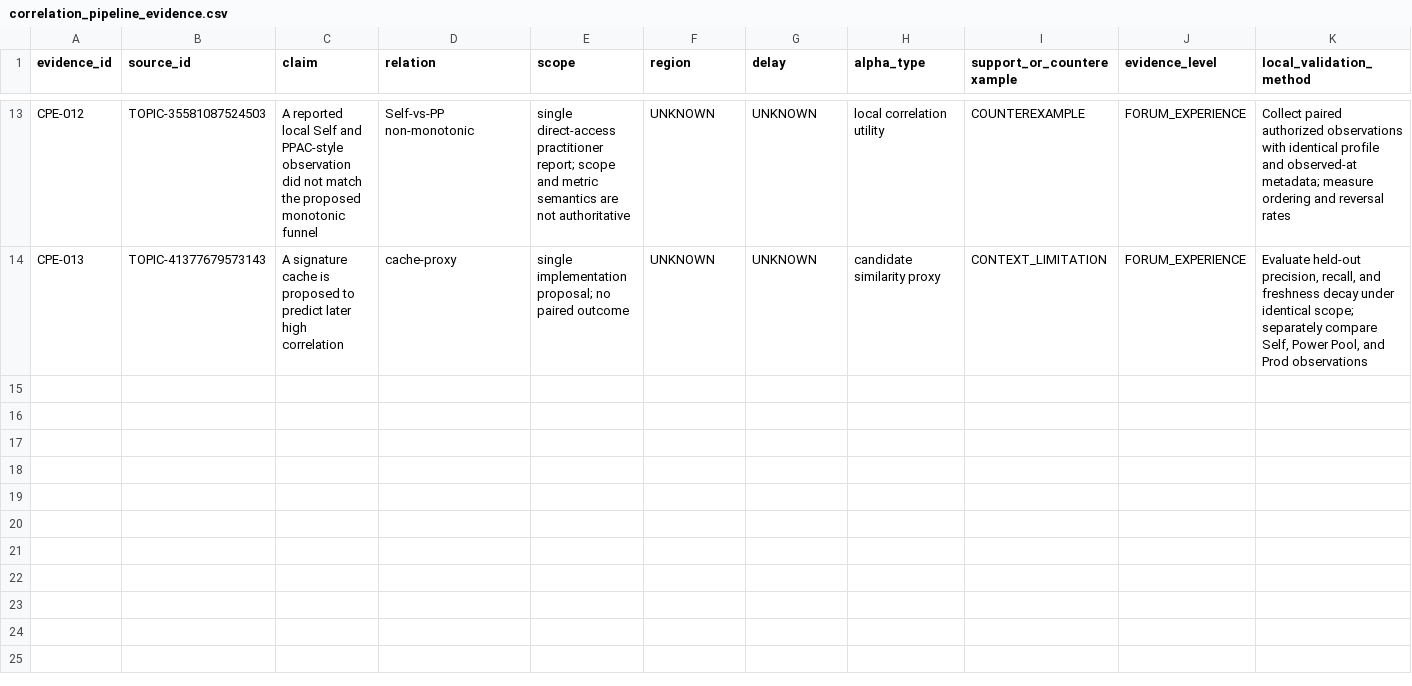
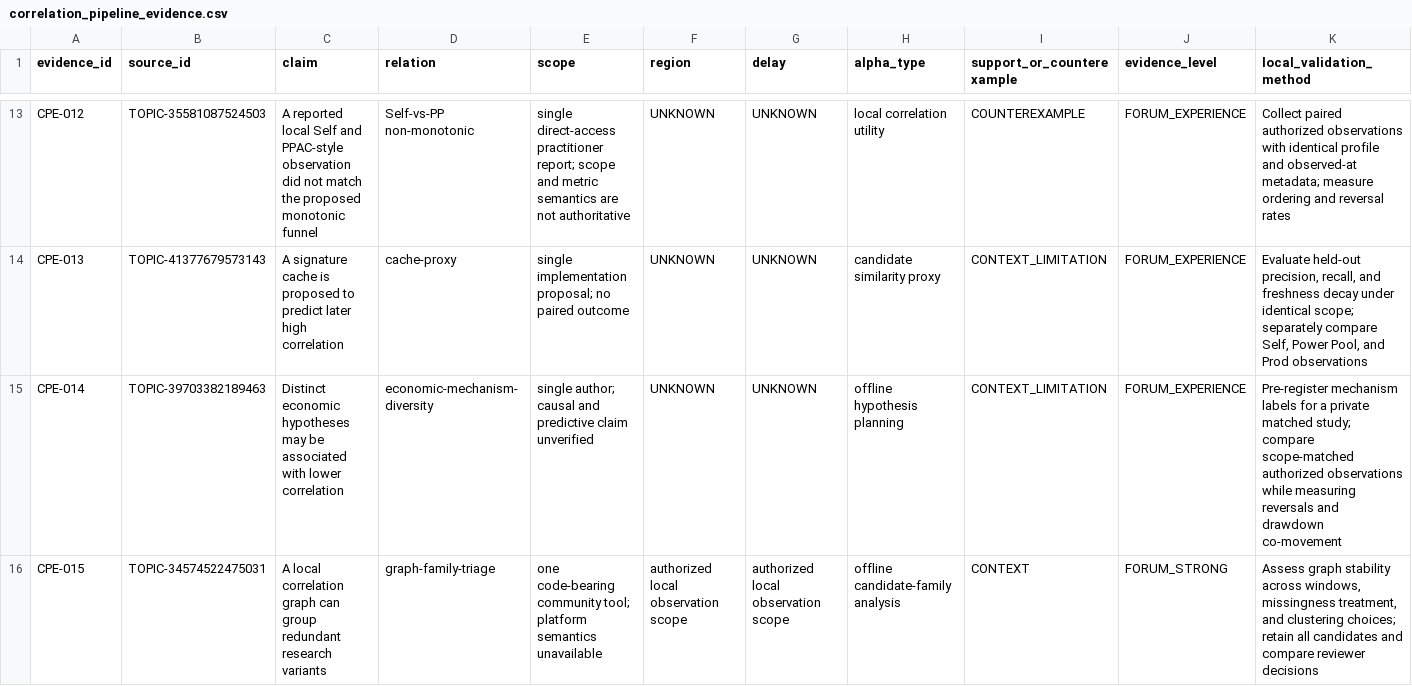
Before and after one commit to ssz960/wqc, a CSV file: correlation_pipeline_evidence.csv, drawn as a sheet; only a part is shown, gaps mark what is left out; rows hold the shown columns only; the diff names each change by its address in the sheet, - before the commit and + after, or states it on an @@ line.

```diff
--- a/correlation_pipeline_evidence.csv
+++ b/correlation_pipeline_evidence.csv
+row 15: CPE-014 | TOPIC-39703382189463 | Distinct economic hypotheses may be associated with lower correlation | economic-mechanism-diversity | single author; causal and predictive claim unverified | UNKNOWN | UNKNOWN | offline hypothesis planning | CONTEXT_LIMITATION | FORUM_EXPERIENCE | Pre-register mechanism labels for a private matched study; compare scope-matched authorized observations while measuring reversals and drawdown co-movement
+row 16: CPE-015 | TOPIC-34574522475031 | A local correlation graph can group redundant research variants | graph-family-triage | one code-bearing community tool; platform semantics unavailable | authorized local observation scope | authorized local observation scope | offline candidate-family analysis | CONTEXT | FORUM_STRONG | Assess graph stability across windows, missingness treatment, and clustering choices; retain all candidates and compare reviewer decisions
```
Also changed, not shown: source_index.csv, topic_coverage_matrix.csv, 10 other files.
